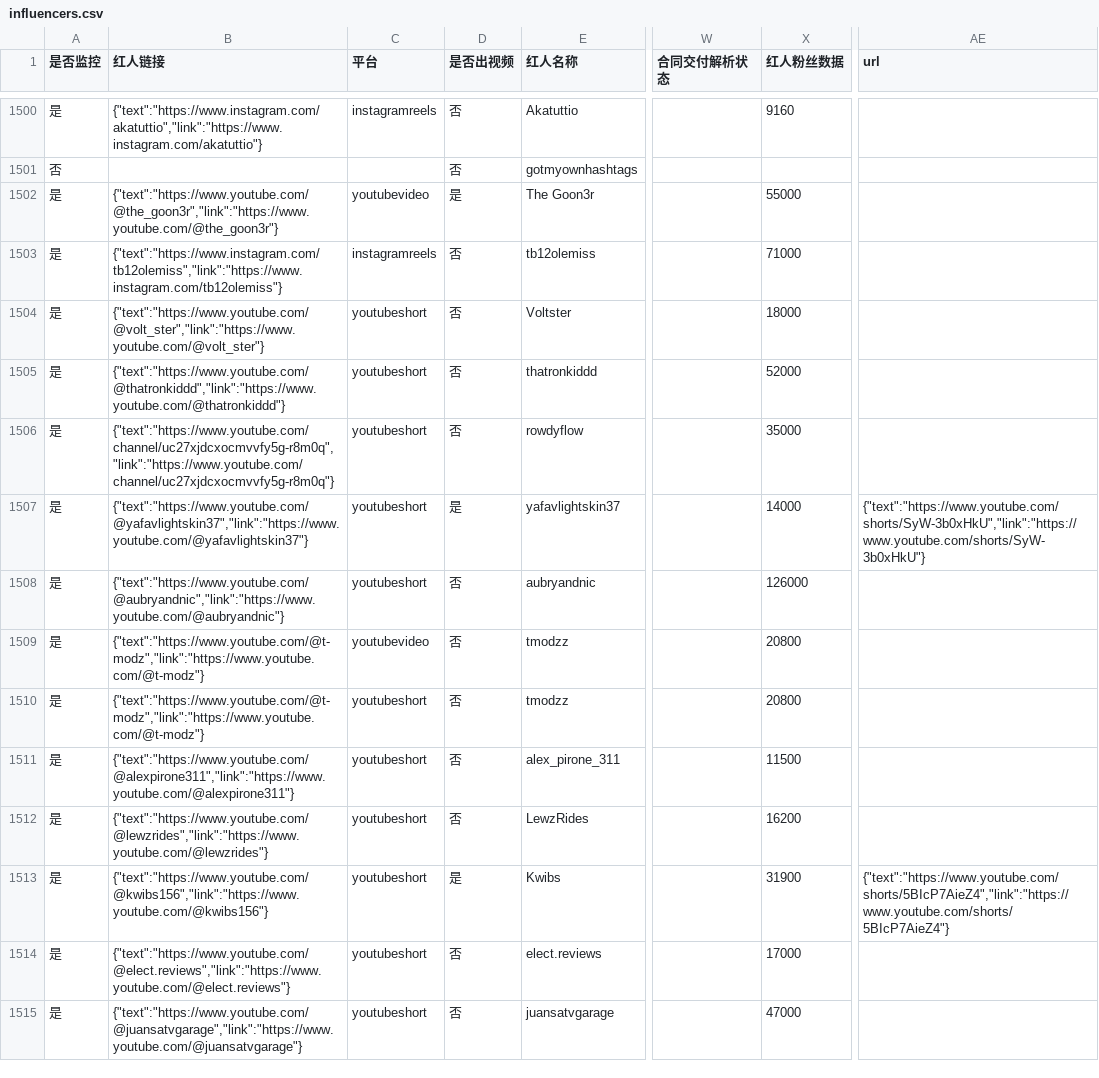
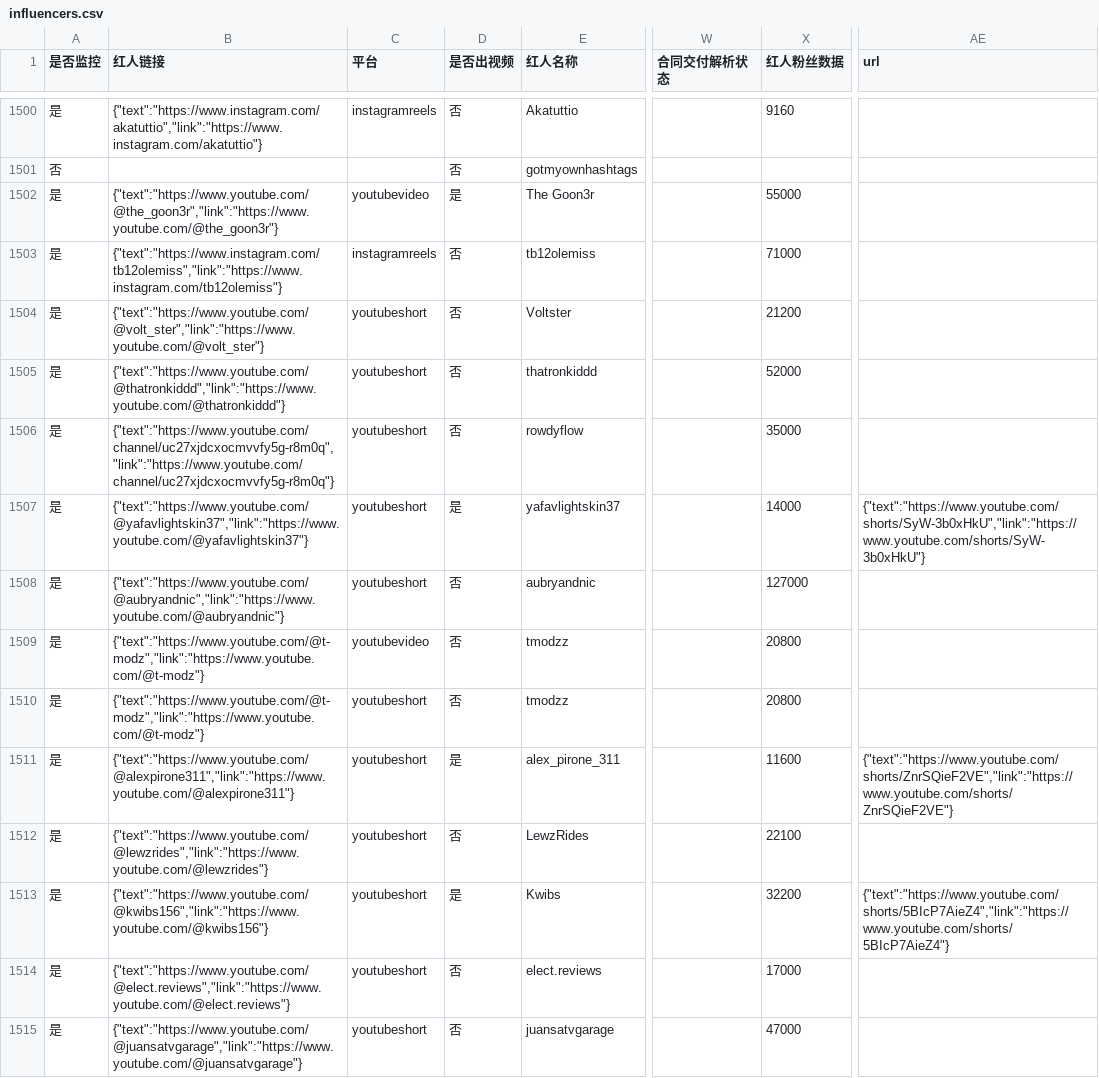
Before and after one commit to staderzafigi26-create/kol-, a CSV file: docs/static-data/exports/influencers.csv, drawn as a sheet; only a part is shown, gaps mark what is left out; the diff covers the shown part only; the diff names each change by its address in the sheet, - before the commit and + after, or states it on an @@ line.

```diff
--- a/docs/static-data/exports/influencers.csv
+++ b/docs/static-data/exports/influencers.csv
-X1504 (红人粉丝数据): 18000
+X1504 (红人粉丝数据): 21200
-X1508 (红人粉丝数据): 126000
+X1508 (红人粉丝数据): 127000
-D1511 (是否出视频): 否
+D1511 (是否出视频): 是
-X1511 (红人粉丝数据): 11500
+X1511 (红人粉丝数据): 11600
-AE1511 (url): (empty)
+AE1511 (url): {"text":"https://www.youtube.com/shorts/ZnrSQieF2VE","link":"https://www.youtube.com/shorts/ZnrSQieF2VE"}
-X1512 (红人粉丝数据): 16200
+X1512 (红人粉丝数据): 22100
-X1513 (红人粉丝数据): 31900
+X1513 (红人粉丝数据): 32200
```
Also changed, not shown: 66 edited cells elsewhere in this file, docs/static-data/exports/runs.csv, 8 other files.
